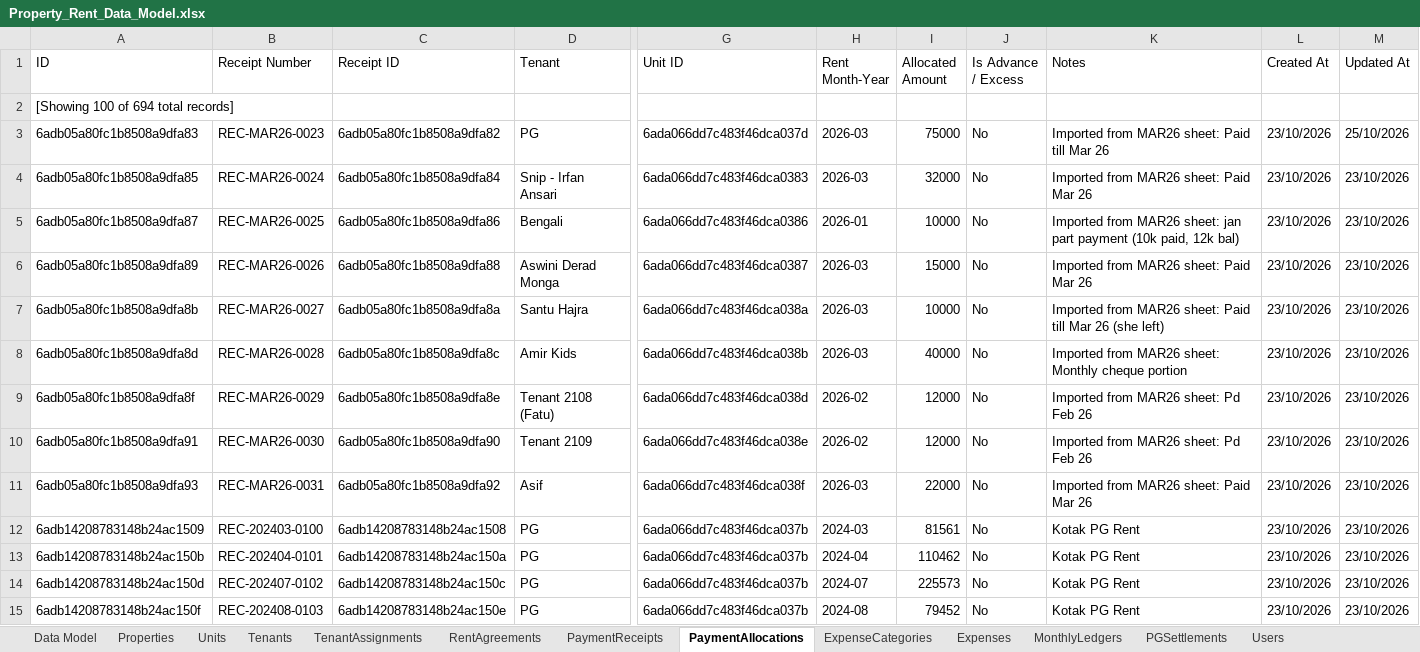
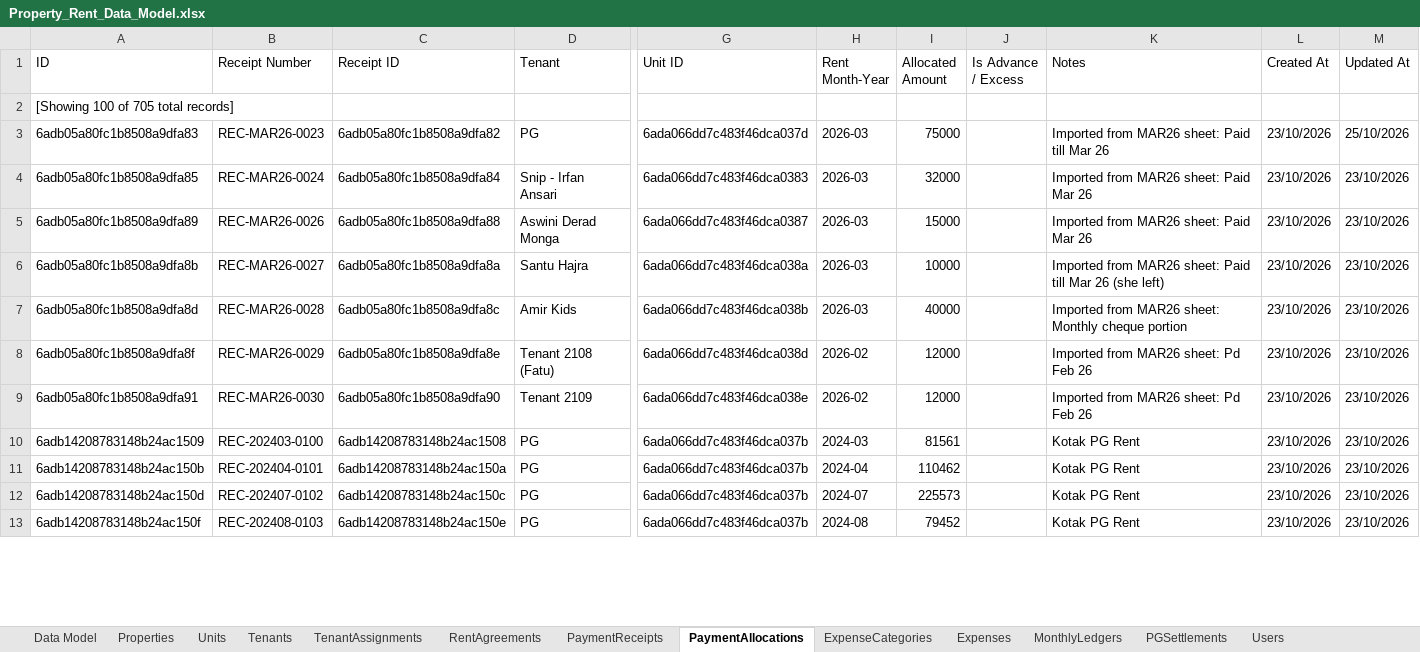
Before and after one commit to saqlain2109/Property-Rent-Management-System, an Excel workbook: Property_Rent_Data_Model.xlsx, sheet PaymentAllocations, drawn as a sheet; only a part is shown, gaps mark what is left out; values as stored, in another font and other column widths than the file's, no borders; removed rows and columns are numbered as before the commit, all else as after; rows hold the shown columns only; the diff covers the shown part only; the diff names each change by its address in the sheet, - before the commit and + after, or states it on an @@ line.

```diff
--- a/Property_Rent_Data_Model.xlsx (sheet PaymentAllocations)
+++ b/Property_Rent_Data_Model.xlsx (sheet PaymentAllocations)
-A2 (ID): [Showing 100 of 694 total records]
+A2 (ID): [Showing 100 of 705 total records]
-J3:J4 (Is Advance / Excess): No
+J3:J4 (Is Advance / Excess): (empty)
-row 5: 6adb05a80fc1b8508a9dfa87 | REC-MAR26-0025 | 6adb05a80fc1b8508a9dfa86 | Bengali | 6ada066dd7c483f46dca0386 | 2026-01 | 10000 | No | Imported from MAR26 sheet: jan part payment (10k paid, 12k bal) | 23/10/2026 | 23/10/2026
-J5:J9 (Is Advance / Excess): No
+J5:J9 (Is Advance / Excess): (empty)
-row 11: 6adb05a80fc1b8508a9dfa93 | REC-MAR26-0031 | 6adb05a80fc1b8508a9dfa92 | Asif | 6ada066dd7c483f46dca038f | 2026-03 | 22000 | No | Imported from MAR26 sheet: Paid Mar 26 | 23/10/2026 | 23/10/2026
-J10:J13 (Is Advance / Excess): No
+J10:J13 (Is Advance / Excess): (empty)
```
Also changed, not shown: 2 added rows and 87 edited cells elsewhere in this sheet, sheet Expenses, sheet MonthlyLedgers, sheet PaymentReceipts, sheet TenantAssignments, sheet RentAgreements, sheet Data Model, 2 more sheets, 8 other files.
